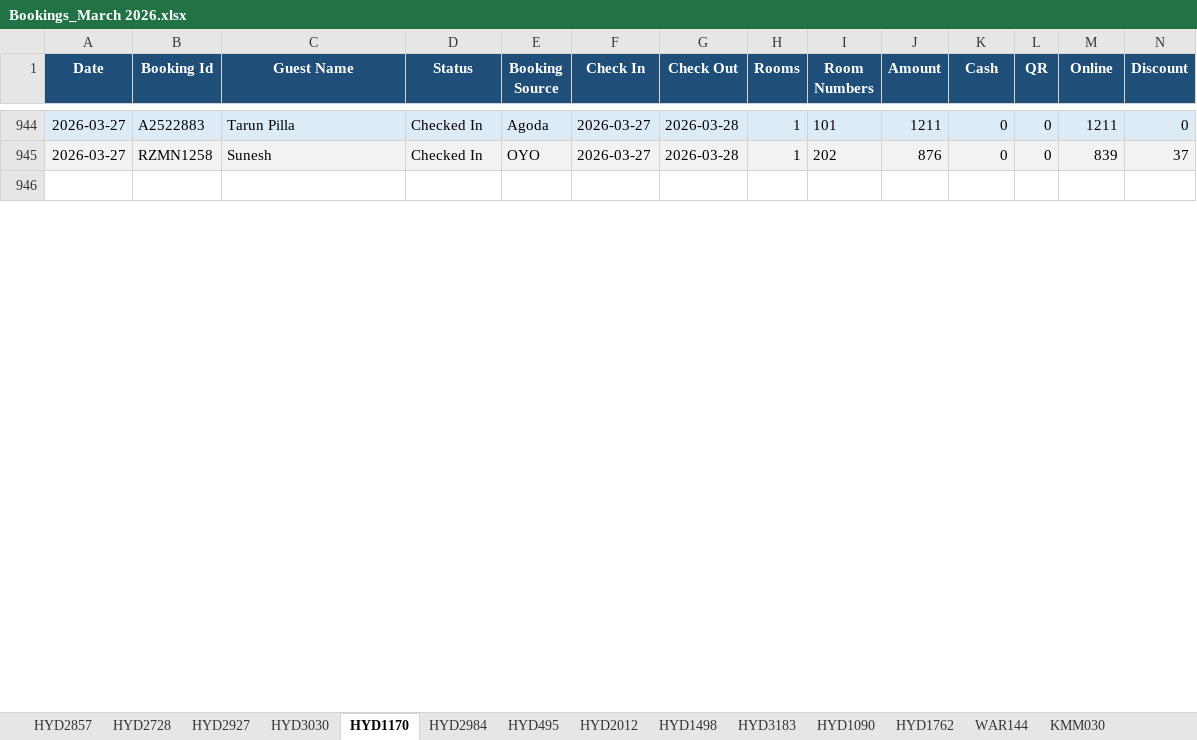
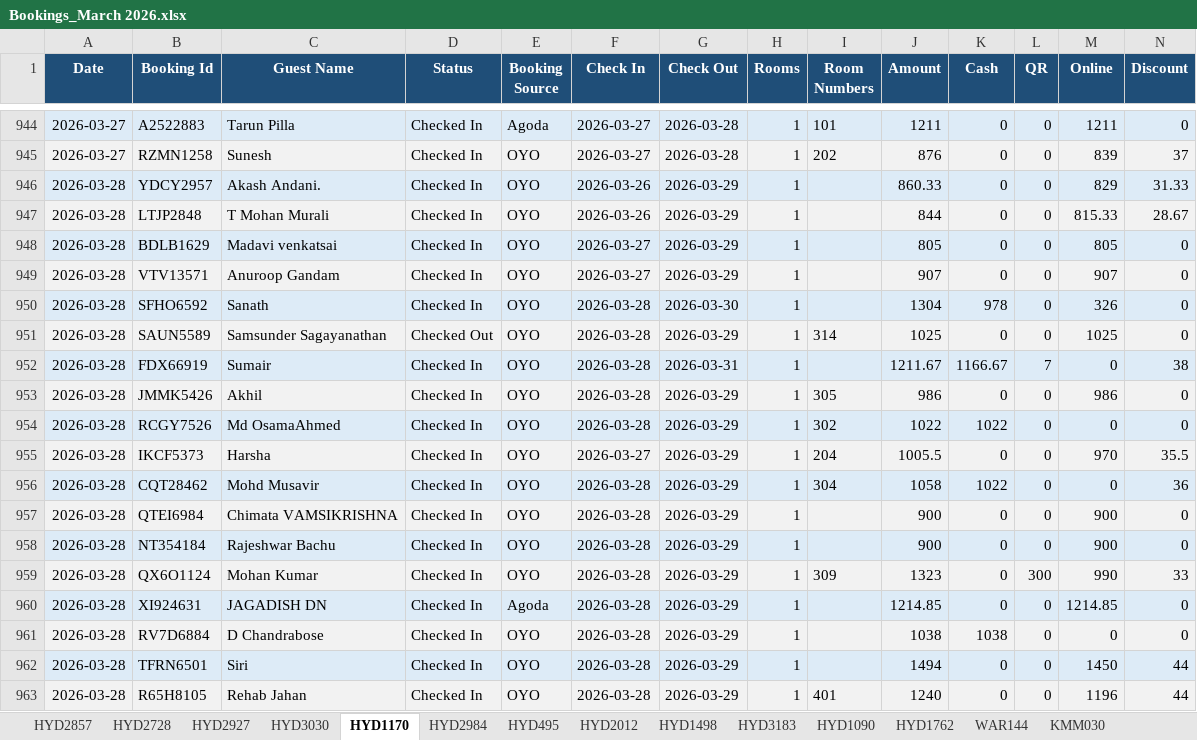
Before and after one commit to propertiesgrouphyd-manager/reports, an Excel workbook: Bookings_March 2026.xlsx, sheet HYD1170, drawn as a sheet; only a part is shown, gaps mark what is left out; the shorter side is filled out with more unchanged rows; values as stored, in another font and other column widths than the file's, no borders; rows hold the shown columns only; the diff covers the shown part only; the diff names each change by its address in the sheet, - before the commit and + after, or states it on an @@ line.

```diff
--- a/Bookings_March 2026.xlsx (sheet HYD1170)
+++ b/Bookings_March 2026.xlsx (sheet HYD1170)
+row 946: 2026-03-28 | YDCY2957 | Akash Andani. | Checked In | OYO | 2026-03-26 | 2026-03-29 | 1 |  | 860.33 | 0 | 0 | 829 | 31.33
+row 947: 2026-03-28 | LTJP2848 | T Mohan Murali | Checked In | OYO | 2026-03-26 | 2026-03-29 | 1 |  | 844 | 0 | 0 | 815.33 | 28.67
+row 948: 2026-03-28 | BDLB1629 | Madavi venkatsai | Checked In | OYO | 2026-03-27 | 2026-03-29 | 1 |  | 805 | 0 | 0 | 805 | 0
+row 949: 2026-03-28 | VTV13571 | Anuroop Gandam | Checked In | OYO | 2026-03-27 | 2026-03-29 | 1 |  | 907 | 0 | 0 | 907 | 0
+row 950: 2026-03-28 | SFHO6592 | Sanath | Checked In | OYO | 2026-03-28 | 2026-03-30 | 1 |  | 1304 | 978 | 0 | 326 | 0
+row 951: 2026-03-28 | SAUN5589 | Samsunder Sagayanathan | Checked Out | OYO | 2026-03-28 | 2026-03-29 | 1 | 314 | 1025 | 0 | 0 | 1025 | 0
+row 952: 2026-03-28 | FDX66919 | Sumair | Checked In | OYO | 2026-03-28 | 2026-03-31 | 1 |  | 1211.67 | 1166.67 | 7 | 0 | 38
+row 953: 2026-03-28 | JMMK5426 | Akhil | Checked In | OYO | 2026-03-28 | 2026-03-29 | 1 | 305 | 986 | 0 | 0 | 986 | 0
+row 954: 2026-03-28 | RCGY7526 | Md OsamaAhmed | Checked In | OYO | 2026-03-28 | 2026-03-29 | 1 | 302 | 1022 | 1022 | 0 | 0 | 0
+row 955: 2026-03-28 | IKCF5373 | Harsha | Checked In | OYO | 2026-03-27 | 2026-03-29 | 1 | 204 | 1005.5 | 0 | 0 | 970 | 35.5
+row 956: 2026-03-28 | CQT28462 | Mohd Musavir | Checked In | OYO | 2026-03-28 | 2026-03-29 | 1 | 304 | 1058 | 1022 | 0 | 0 | 36
+row 957: 2026-03-28 | QTEI6984 | Chimata VAMSIKRISHNA | Checked In | OYO | 2026-03-28 | 2026-03-29 | 1 |  | 900 | 0 | 0 | 900 | 0
+row 958: 2026-03-28 | NT354184 | Rajeshwar Bachu | Checked In | OYO | 2026-03-28 | 2026-03-29 | 1 |  | 900 | 0 | 0 | 900 | 0
+row 959: 2026-03-28 | QX6O1124 | Mohan Kumar | Checked In | OYO | 2026-03-28 | 2026-03-29 | 1 | 309 | 1323 | 0 | 300 | 990 | 33
+row 960: 2026-03-28 | XI924631 | JAGADISH DN | Checked In | Agoda | 2026-03-28 | 2026-03-29 | 1 |  | 1214.85 | 0 | 0 | 1214.85 | 0
+row 961: 2026-03-28 | RV7D6884 | D Chandrabose | Checked In | OYO | 2026-03-28 | 2026-03-29 | 1 |  | 1038 | 1038 | 0 | 0 | 0
+row 962: 2026-03-28 | TFRN6501 | Siri | Checked In | OYO | 2026-03-28 | 2026-03-29 | 1 |  | 1494 | 0 | 0 | 1450 | 44
+row 963: 2026-03-28 | R65H8105 | Rehab Jahan | Checked In | OYO | 2026-03-28 | 2026-03-29 | 1 | 401 | 1240 | 0 | 0 | 1196 | 44
```
Also changed, not shown: 36 added rows, 3 removed rows, 33 edited cells and cell formats elsewhere in this sheet, sheet HYD2984, sheet HYD2728, sheet HYD1762, sheet CONSOLIDATED STATISTICS, sheet HYD495, sheet HYD3183, 8 more sheets.
